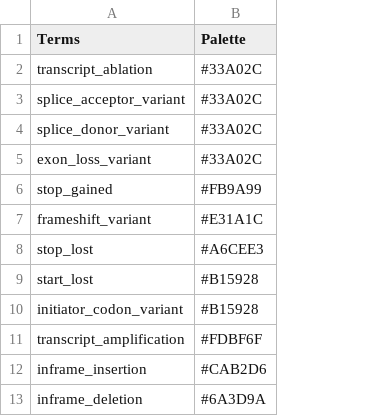
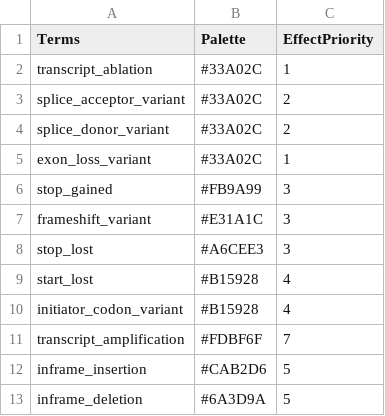
Before and after one commit to selkamand/mutationtypes, a TSV file: inst/so_terms.tsv, drawn as a sheet; only a part is shown; the diff names each change by its address in the sheet, - before the commit and + after, or states it on an @@ line.

Commit message:
feat: added effect priority column to so_terms based on vcf2maf.pl script

```diff
--- a/inst/so_terms.tsv
+++ b/inst/so_terms.tsv
+column C (EffectPriority), rows 2-13: 1 | 2 | 2 | 1 | 3 | 3 | 3 | 4 | 4 | 7 | 5 | 5
```
Also changed, not shown: 1 other file.
